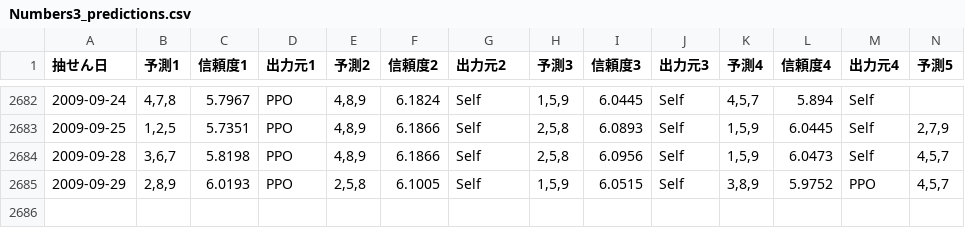
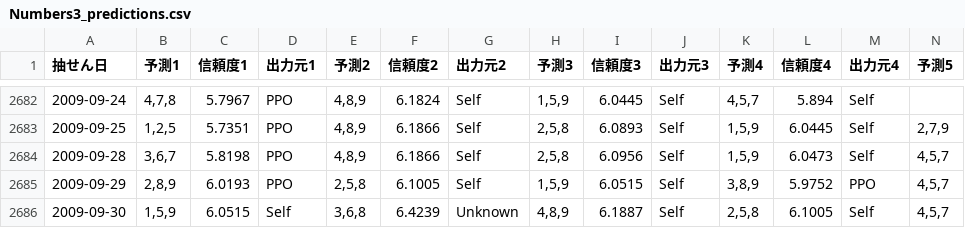
Before and after one commit to Joker7822/num3_v4, a CSV file: Numbers3_predictions.csv, drawn as a sheet; only a part is shown, gaps mark what is left out; rows hold the shown columns only; the diff names each change by its address in the sheet, - before the commit and + after, or states it on an @@ line.

```diff
--- a/Numbers3_predictions.csv
+++ b/Numbers3_predictions.csv
+row 2686: 2009-09-30 | 1,5,9 | 6.0515 | Self | 3,6,8 | 6.4239 | Unknown | 4,8,9 | 6.1887 | Self | 2,5,8 | 6.1005 | Self | 4,5,7
```
